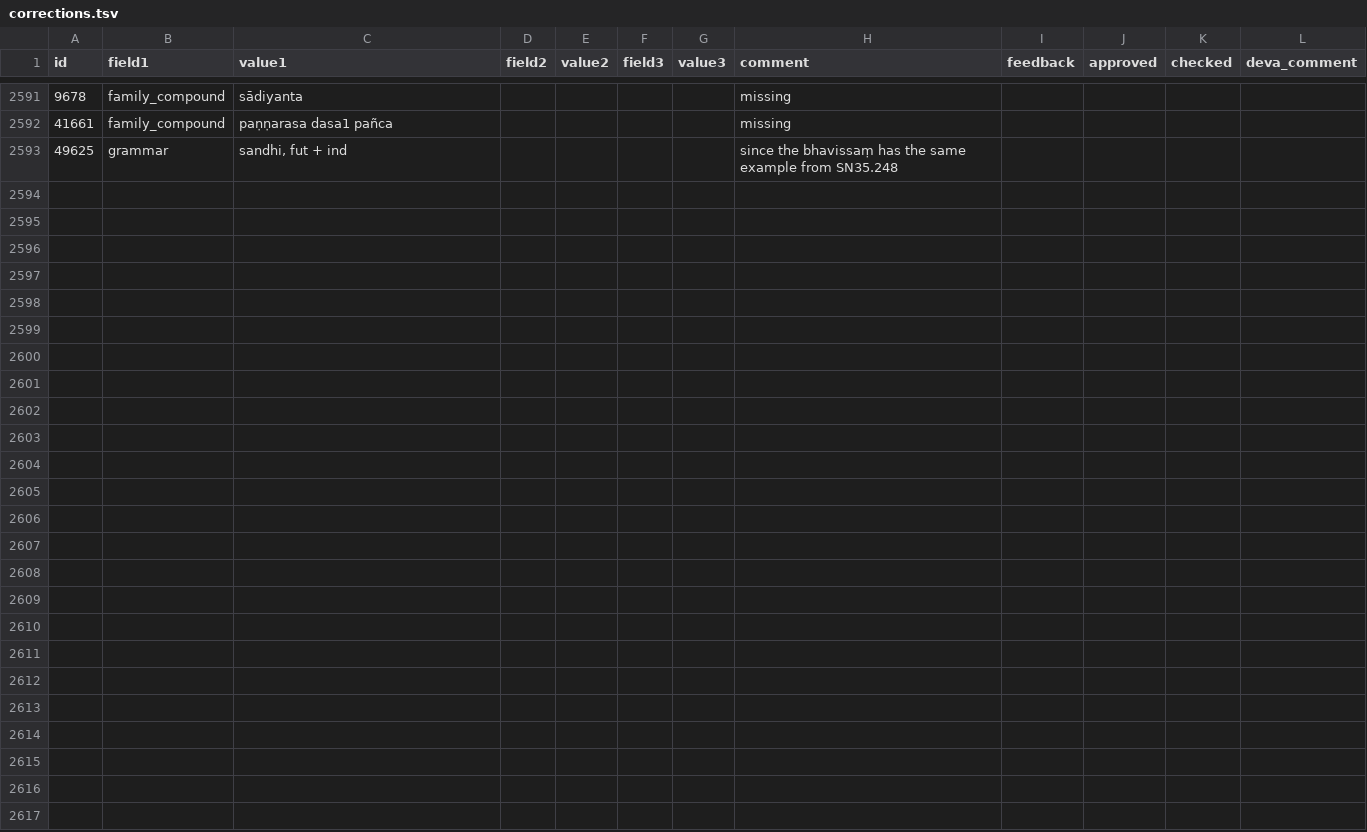
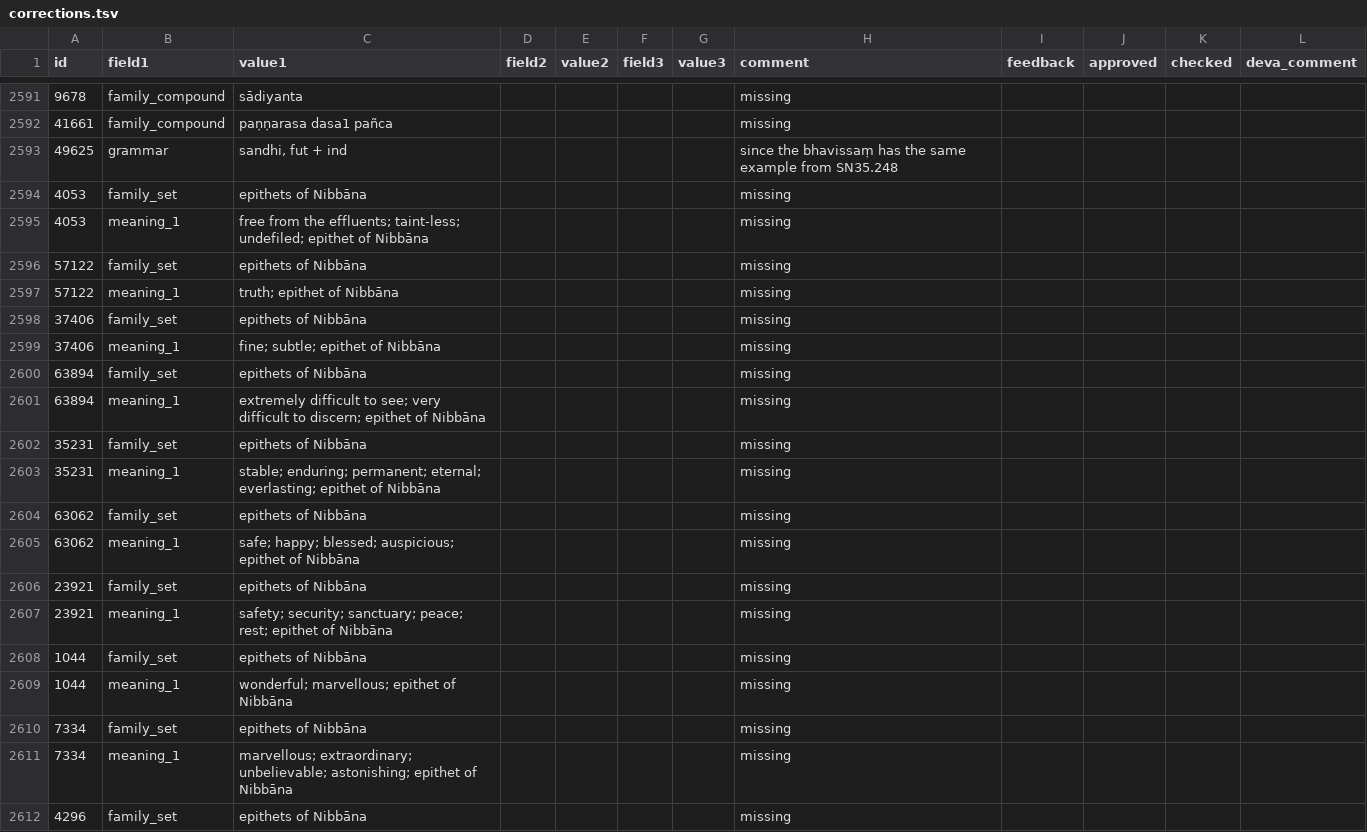
Before and after one commit to digitalpalidictionary/dpd-db, a TSV file: gui/corrections.tsv, drawn as a sheet; only a part is shown, gaps mark what is left out; the diff covers the shown part only; the diff names each change by its address in the sheet, - before the commit and + after, or states it on an @@ line.

Commit message:
backup and corrections

```diff
--- a/gui/corrections.tsv
+++ b/gui/corrections.tsv
+row 2594: 4053 | family_set | epithets of Nibbāna |  |  |  |  | missing
+row 2595: 4053 | meaning_1 | free from the effluents; taint-less; undefiled; epithet of Nibbāna |  |  |  |  | missing
+row 2596: 57122 | family_set | epithets of Nibbāna |  |  |  |  | missing
+row 2597: 57122 | meaning_1 | truth; epithet of Nibbāna |  |  |  |  | missing
+row 2598: 37406 | family_set | epithets of Nibbāna |  |  |  |  | missing
+row 2599: 37406 | meaning_1 | fine; subtle; epithet of Nibbāna |  |  |  |  | missing
+row 2600: 63894 | family_set | epithets of Nibbāna |  |  |  |  | missing
+row 2601: 63894 | meaning_1 | extremely difficult to see; very difficult to discern; epithet of Nibbāna |  |  |  |  | missing
+row 2602: 35231 | family_set | epithets of Nibbāna |  |  |  |  | missing
+row 2603: 35231 | meaning_1 | stable; enduring; permanent; eternal; everlasting; epithet of Nibbāna |  |  |  |  | missing
+row 2604: 63062 | family_set | epithets of Nibbāna |  |  |  |  | missing
+row 2605: 63062 | meaning_1 | safe; happy; blessed; auspicious; epithet of Nibbāna |  |  |  |  | missing
+row 2606: 23921 | family_set | epithets of Nibbāna |  |  |  |  | missing
+row 2607: 23921 | meaning_1 | safety; security; sanctuary; peace; rest; epithet of Nibbāna |  |  |  |  | missing
+row 2608: 1044 | family_set | epithets of Nibbāna |  |  |  |  | missing
+row 2609: 1044 | meaning_1 | wonderful; marvellous; epithet of Nibbāna |  |  |  |  | missing
+row 2610: 7334 | family_set | epithets of Nibbāna |  |  |  |  | missing
+row 2611: 7334 | meaning_1 | marvellous; extraordinary; unbelievable; astonishing; epithet of Nibbāna |  |  |  |  | missing
+row 2612: 4296 | family_set | epithets of Nibbāna |  |  |  |  | missing
```
Also changed, not shown: 21 added rows elsewhere in this file, gui/additions.tsv.
